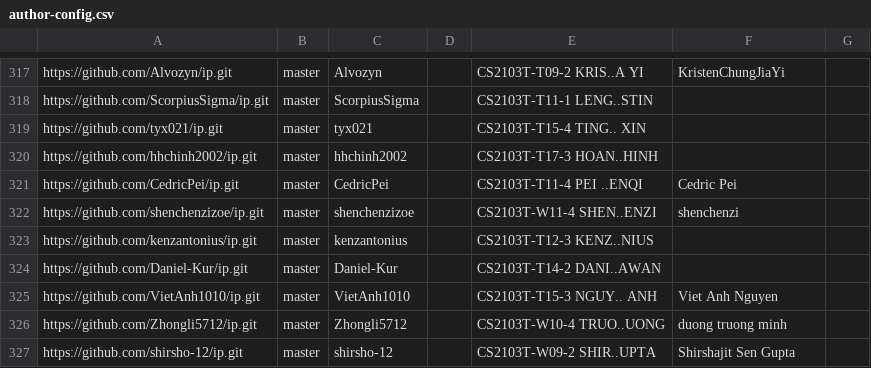
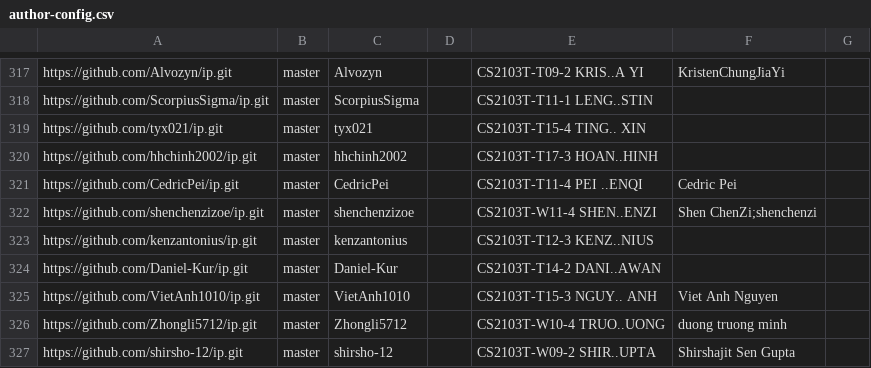
Before and after one commit to nus-cs2103-AY2223S2/ip-dashboard, a CSV file: configs/author-config.csv, drawn as a sheet; only a part is shown, gaps mark what is left out.

Commit message:
Update configs

```diff
--- a/configs/author-config.csv
+++ b/configs/author-config.csv
@@ -321,3 +321,3 @@ https://github.com/hhchinh2002/ip.git,master,hhchinh2002,,CS2103T-T17-3 HOAN..HI
 https://github.com/CedricPei/ip.git,master,CedricPei,,CS2103T-T11-4 PEI ..ENQI,Cedric Pei,
-https://github.com/shenchenzizoe/ip.git,master,shenchenzizoe,,CS2103T-W11-4 SHEN..ENZI,shenchenzi,
+https://github.com/shenchenzizoe/ip.git,master,shenchenzizoe,,CS2103T-W11-4 SHEN..ENZI,Shen ChenZi;shenchenzi,
 https://github.com/kenzantonius/ip.git,master,kenzantonius,,CS2103T-T12-3 KENZ..NIUS,,
```
